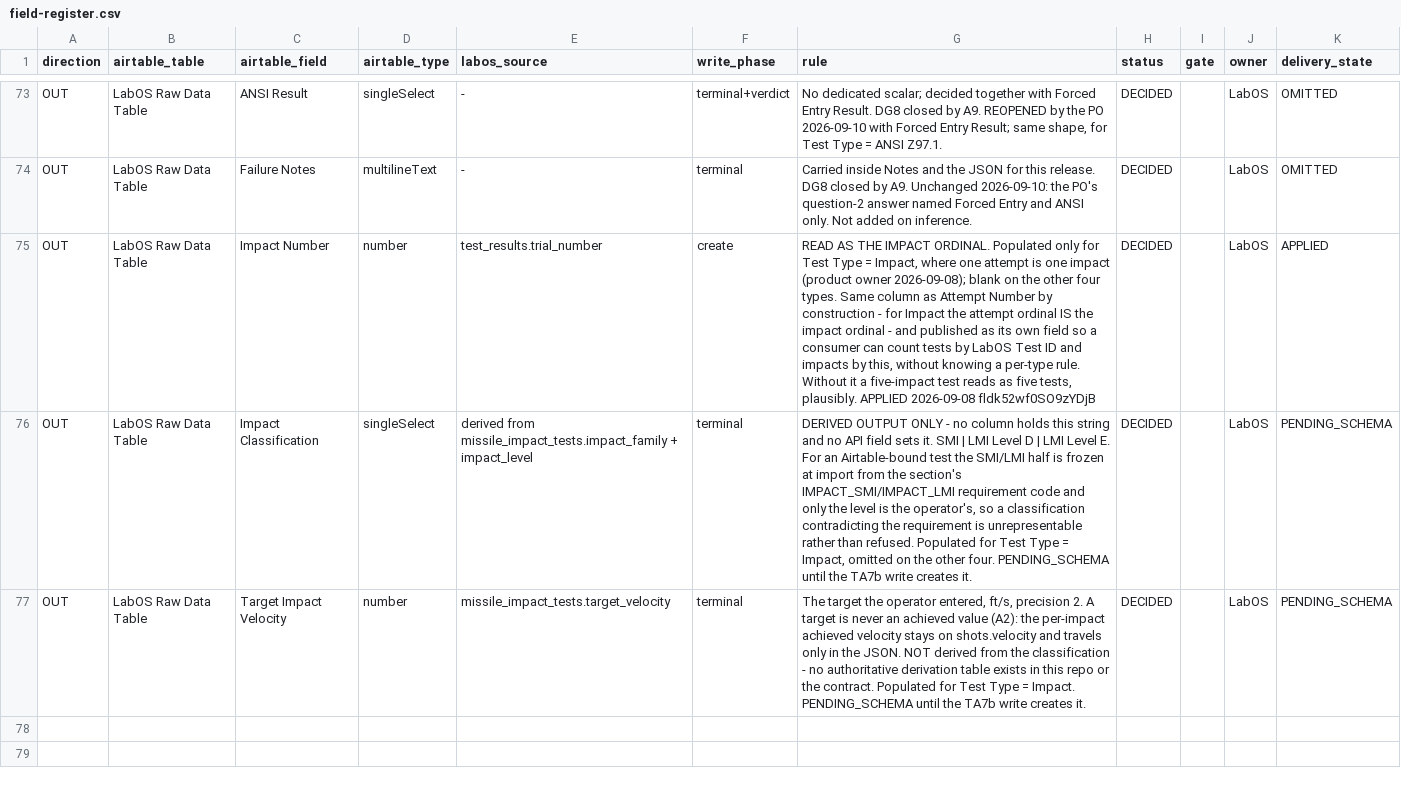
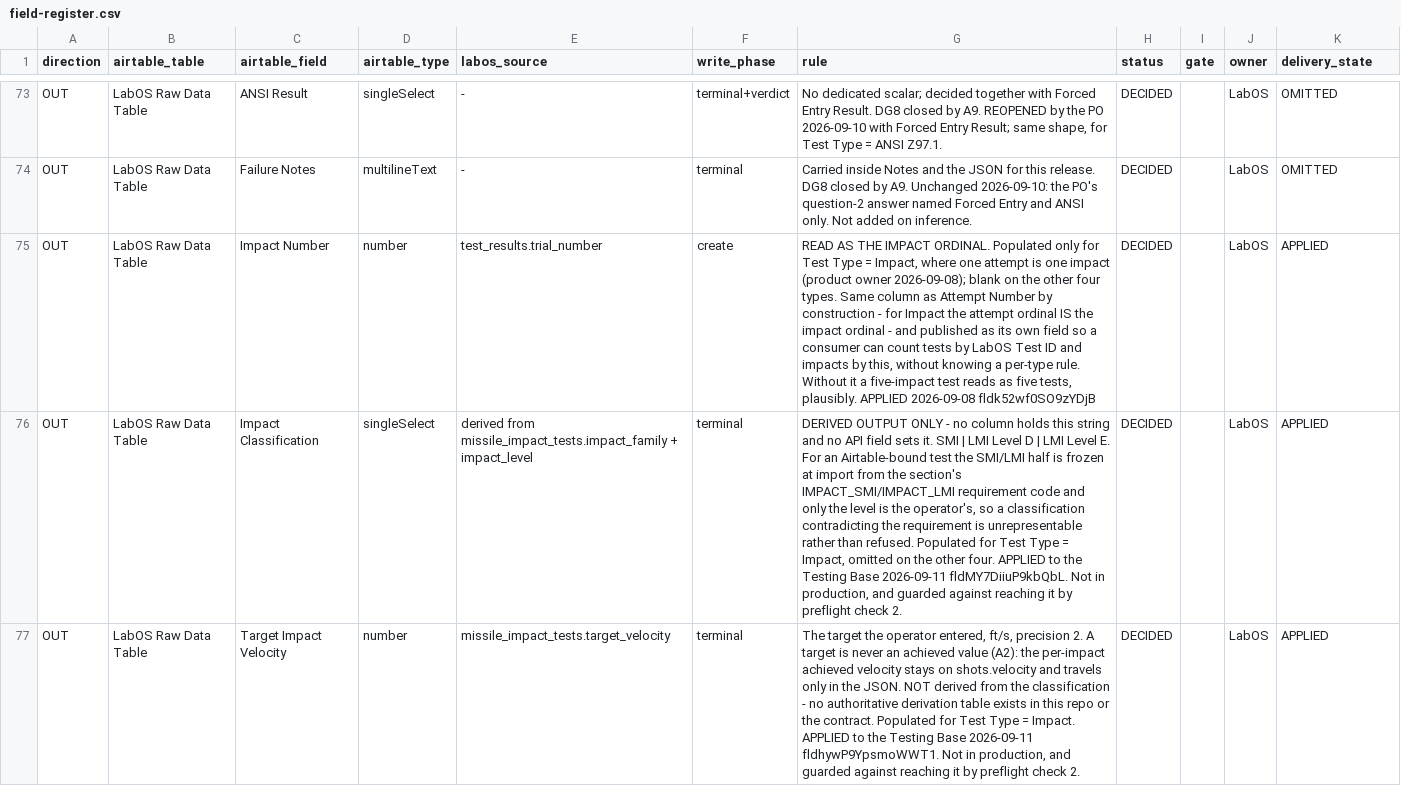
Before and after one commit to amr-kasem/ifet-firmware, a CSV file: docs/labos-airtable/contract/field-register.csv, drawn as a sheet; only a part is shown, gaps mark what is left out; the diff names each change by its address in the sheet, - before the commit and + after, or states it on an @@ line.

```diff
--- a/docs/labos-airtable/contract/field-register.csv
+++ b/docs/labos-airtable/contract/field-register.csv
-G76 (rule): …other four. PENDING_SCHEMA until the TA7b write creates it.
+G76 (rule): …other four. APPLIED to the Testing Base 2026-09-11 fldMY7DiiuP9kbQbL. Not in production, and guarded against reaching it by preflight check 2.
-K76:K77 (delivery_state): PENDING_SCHEMA
+K76:K77 (delivery_state): APPLIED
-G77 (rule): …= Impact. PENDING_SCHEMA until the TA7b write creates it.
+G77 (rule): …= Impact. APPLIED to the Testing Base 2026-09-11 fldhywP9YpsmoWWT1. Not in production, and guarded against reaching it by preflight check 2.
```
Also changed, not shown: docs/labos-airtable/contract/interface-schema.csv, docs/labos-airtable/evidence/testing-base-changes-2026-09-06/production-change-spec.csv, 13 other files.
